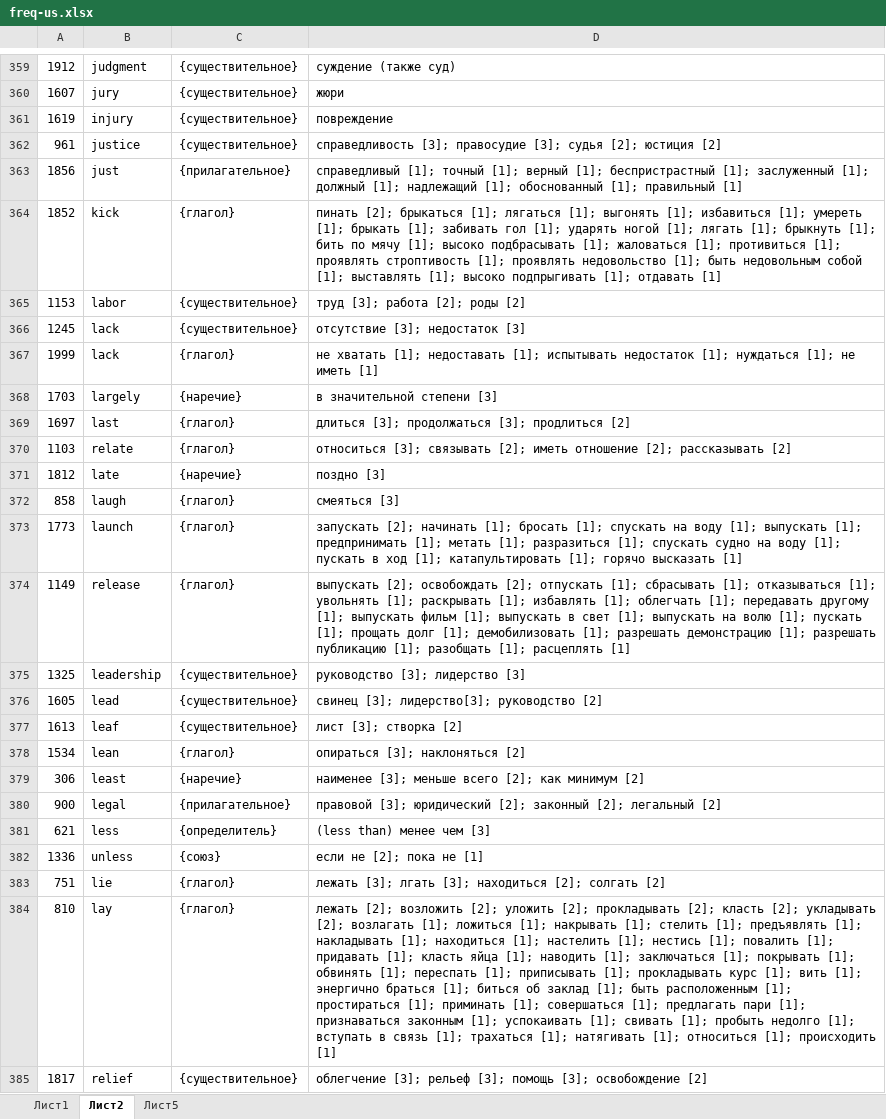
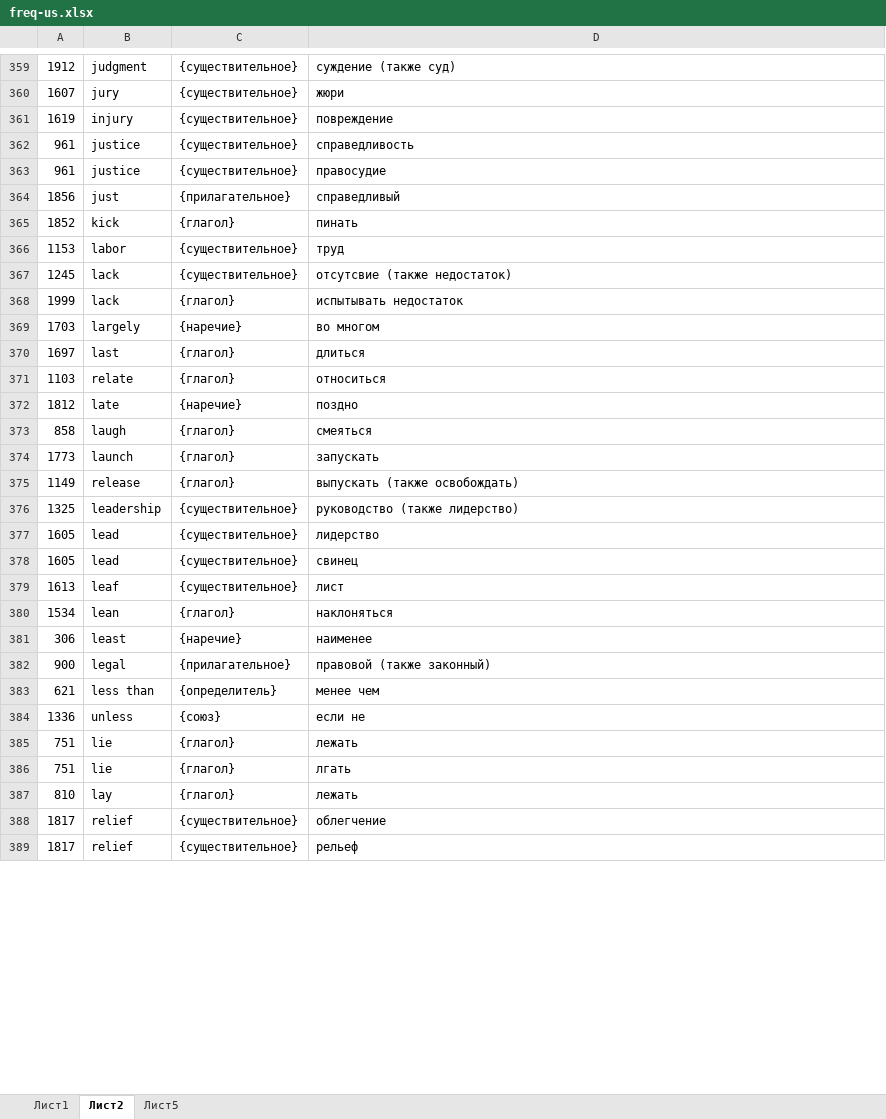
Before and after one commit to adloky/smalls, an Excel workbook: freq-us.xlsx, sheet Лист2, drawn as a sheet; only a part is shown, gaps mark what is left out; values as stored, in another font and other column widths than the file's, no borders; addresses are those after the commit; the diff covers the shown part only; the diff names each change by its address in the sheet, - before the commit and + after, or states it on an @@ line.

```diff
--- a/freq-us.xlsx (sheet Лист2)
+++ b/freq-us.xlsx (sheet Лист2)
-D362: справедливость [3]; правосудие [3]; судья [2]; юстиция [2]
+D362: справедливость
+row 363: 961 | justice | {существительное} | правосудие
-D364: справедливый [1]; точный [1]; верный [1]; беспристрастный [1]; заслуженный [1]; должный [1]; надлежащий [1]; обоснованный [1]; правильный [1]
+D364: справедливый
-D365: пинать [2]; брыкаться [1]; лягаться [1]; выгонять [1]; избавиться [1]; умереть [1]; брыкать [1]; забивать гол [1]; ударять ногой [1]; лягать [1]; брыкнуть [1]; бить по мячу [1]; высоко подбрасывать [1]; жаловаться [1]; противиться [1]; проявлять строптивость [1]; проявлять недовольство [1]; быть недовольным собой [1]; выставлять [1]; высоко подпрыгивать [1]; отдавать [1]
+D365: пинать
-D366: труд [3]; работа [2]; роды [2]
+D366: труд
-D367: отсутствие [3]; недостаток [3]
+D367: отсутсвие (также недостаток)
-D368: не хватать [1]; недоставать [1]; испытывать недостаток [1]; нуждаться [1]; не иметь [1]
+D368: испытывать недостаток
-D369: в значительной степени [3]
+D369: во многом
-D370: длиться [3]; продолжаться [3]; продлиться [2]
+D370: длиться
-D371: относиться [3]; связывать [2]; иметь отношение [2]; рассказывать [2]
+D371: относиться
-D372: поздно [3]
+D372: поздно
-D373: смеяться [3]
+D373: смеяться
-D374: запускать [2]; начинать [1]; бросать [1]; спускать на воду [1]; выпускать [1]; предпринимать [1]; метать [1]; разразиться [1]; спускать судно на воду [1]; пускать в ход [1]; катапультировать [1]; горячо высказать [1]
+D374: запускать
-D375: выпускать [2]; освобождать [2]; отпускать [1]; сбрасывать [1]; отказываться [1]; увольнять [1]; раскрывать [1]; избавлять [1]; облегчать [1]; передавать другому [1]; выпускать фильм [1]; выпускать в свет [1]; выпускать на волю [1]; пускать [1]; прощать долг [1]; демобилизовать [1]; разрешать демонстрацию [1]; разрешать публикацию [1]; разобщать [1]; расцеплять [1]
+D375: выпускать (также освобождать)
-D376: руководство [3]; лидерство [3]
+D376: руководство (также лидерство)
-D377: свинец [3]; лидерство[3]; руководство [2]
+D377: лидерство
+row 378: 1605 | lead | {существительное} | свинец
-D379: лист [3]; створка [2]
+D379: лист
-D380: опираться [3]; наклоняться [2]
+D380: наклоняться
-D381: наименее [3]; меньше всего [2]; как минимум [2]
+D381: наименее
-D382: правовой [3]; юридический [2]; законный [2]; легальный [2]
+D382: правовой (также законный)
-B383: less
+B383: less than
-D383: (less than) менее чем [3]
+D383: менее чем
-D384: если не [2]; пока не [1]
+D384: если не
-D385: лежать [3]; лгать [3]; находиться [2]; солгать [2]
+D385: лежать
+row 386: 751 | lie | {глагол} | лгать
-D387: лежать [2]; возложить [2]; уложить [2]; прокладывать [2]; класть [2]; укладывать [2]; возлагать [1]; ложиться [1]; накрывать [1]; стелить [1]; предъявлять [1]; накладывать [1]; находиться [1]; настелить [1]; нестись [1]; повалить [1]; придавать [1]; класть яйца [1]; наводить [1]; заключаться [1]; покрывать [1]; обвинять [1]; переспать [1]; приписывать [1]; прокладывать курс [1]; вить [1]; энергично браться [1]; биться об заклад [1]; быть расположенным [1]; простираться [1]; приминать [1]; совершаться [1]; предлагать пари [1]; признаваться законным [1]; успокаивать [1]; свивать [1]; пробыть недолго [1]; вступать в связь [1]; трахаться [1]; натягивать [1]; относиться [1]; происходить [1]
+D387: лежать
-D388: облегчение [3]; рельеф [3]; помощь [3]; освобождение [2]
+D388: облегчение
+row 389: 1817 | relief | {существительное} | рельеф
```
Also changed, not shown: other rows of this sheet.
